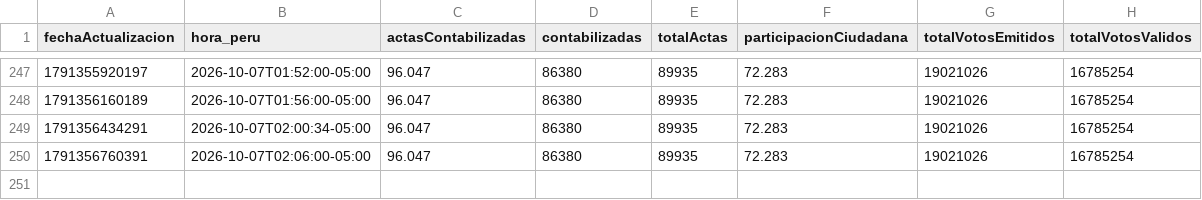
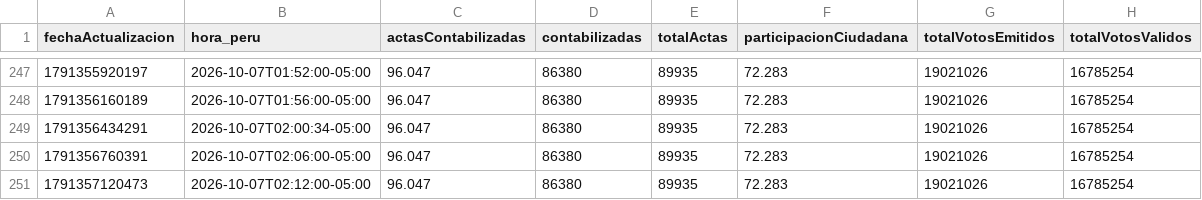
Before and after one commit to fastestShipper/erm2026, a CSV file: data/series/eleccion-302.csv, drawn as a sheet; only a part is shown, gaps mark what is left out.

```diff
--- a/data/series/eleccion-302.csv
+++ b/data/series/eleccion-302.csv
@@ -250 +250,2 @@ fechaActualizacion,hora_peru,actasContabilizadas,contabilizadas,totalActas,parti
 1791356760391,2026-10-07T02:06:00-05:00,96.047,86380,89935,72.283,19021026,16785254
+1791357120473,2026-10-07T02:12:00-05:00,96.047,86380,89935,72.283,19021026,16785254
```
Also changed, not shown: 6 other files.
